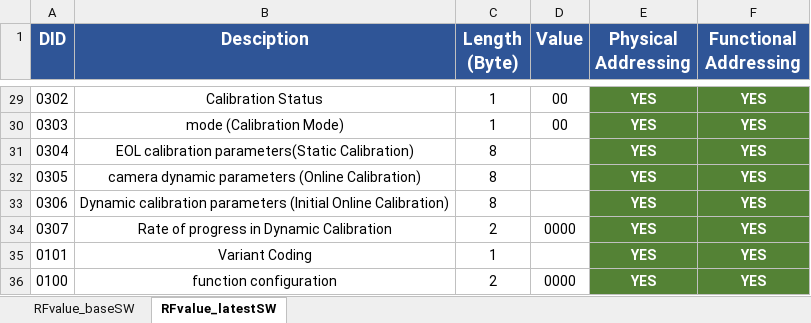
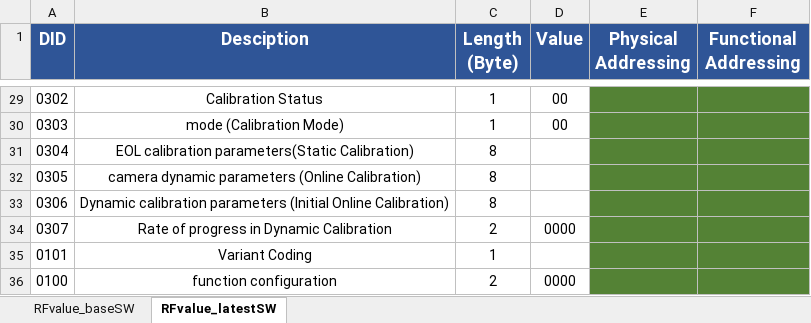
Before and after one commit to HuynhMinhDang08022001/HuynhMinhDang08022001, an Excel workbook: RFvalue2.xlsx, sheet RFvalue_latestSW, drawn as a sheet; only a part is shown, gaps mark what is left out; values as stored, in another font and other column widths than the file's, no borders; the diff covers the shown part only; the diff names each change by its address in the sheet, - before the commit and + after, or states it on an @@ line.

```diff
--- a/RFvalue2.xlsx (sheet RFvalue_latestSW)
+++ b/RFvalue2.xlsx (sheet RFvalue_latestSW)
-E29:E36 (Physical Addressing): YES
+E29:E36 (Physical Addressing): (empty)
-F29:F36 (Functional Addressing): YES
+F29:F36 (Functional Addressing): (empty)
```
Also changed, not shown: 55 edited cells elsewhere in this sheet, sheet RFvalue_baseSW, 3 other files.
